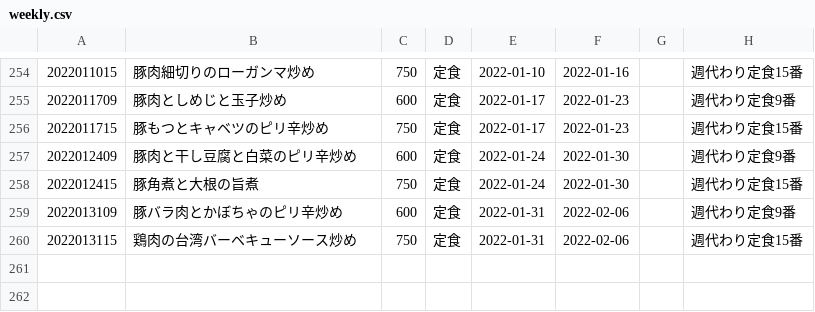
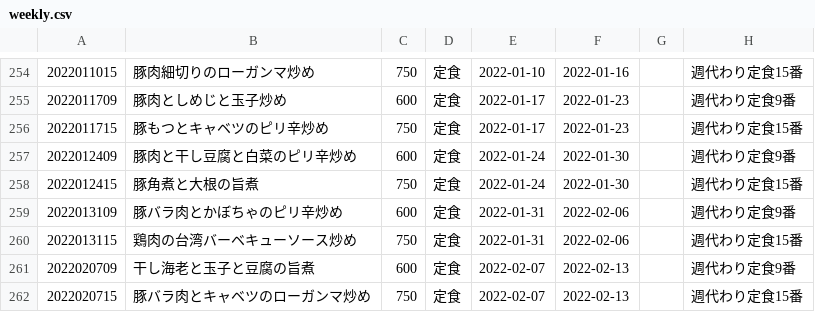
Before and after one commit to shokujinjp/data, a CSV file: weekly.csv, drawn as a sheet; only a part is shown, gaps mark what is left out; the diff names each change by its address in the sheet, - before the commit and + after, or states it on an @@ line.

```diff
--- a/weekly.csv
+++ b/weekly.csv
+row 261: 2022020709 | 干し海老と玉子と豆腐の旨煮 | 600 | 定食 | 2022-02-07 | 2022-02-13 |  | 週代わり定食9番
+row 262: 2022020715 | 豚バラ肉とキャベツのローガンマ炒め | 750 | 定食 | 2022-02-07 | 2022-02-13 |  | 週代わり定食15番
```
